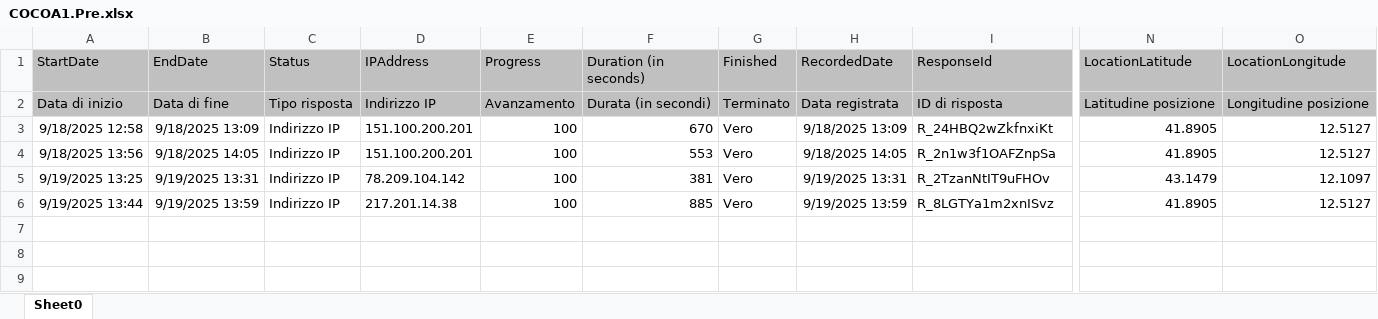
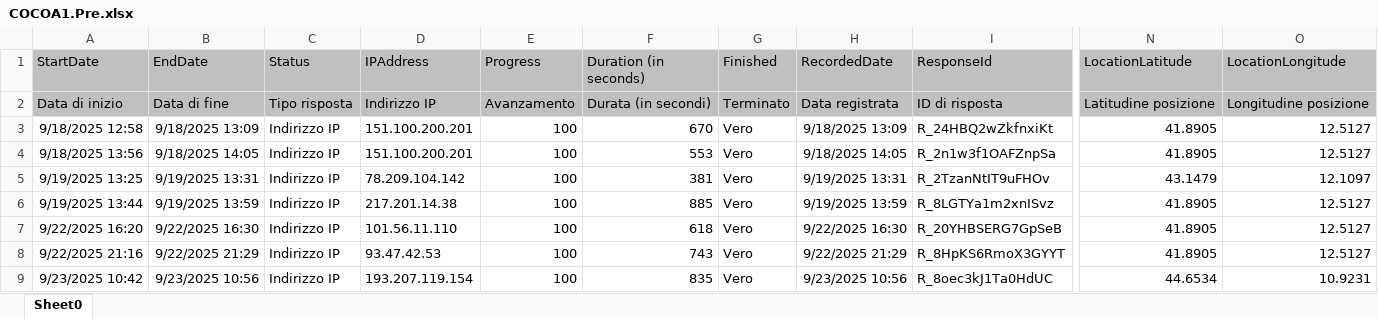
Before and after one commit to bobsync/ENIB, an Excel workbook: decider/qualtrics/pre/COCOA1.Pre.xlsx, sheet Sheet0, drawn as a sheet; only a part is shown, gaps mark what is left out; values as stored, in another font and other column widths than the file's, no borders; charts and pictures not drawn; rows hold the shown columns only; the diff names each change by its address in the sheet, - before the commit and + after, or states it on an @@ line.

```diff
--- a/decider/qualtrics/pre/COCOA1.Pre.xlsx (sheet Sheet0)
+++ b/decider/qualtrics/pre/COCOA1.Pre.xlsx (sheet Sheet0)
+row 7: 9/22/2025 16:20 | 9/22/2025 16:30 | Indirizzo IP | 101.56.11.110 | 100 | 618 | Vero | 9/22/2025 16:30 | R_20YHBSERG7GpSeB | 41.8905 | 12.5127
+row 8: 9/22/2025 21:16 | 9/22/2025 21:29 | Indirizzo IP | 93.47.42.53 | 100 | 743 | Vero | 9/22/2025 21:29 | R_8HpKS6RmoX3GYYT | 41.8905 | 12.5127
+row 9: 9/23/2025 10:42 | 9/23/2025 10:56 | Indirizzo IP | 193.207.119.154 | 100 | 835 | Vero | 9/23/2025 10:56 | R_8oec3kJ1Ta0HdUC | 44.6534 | 10.9231
```
Also changed, not shown: decider/qualtrics/out/output_bfi_all.xlsx, 2 other files.
